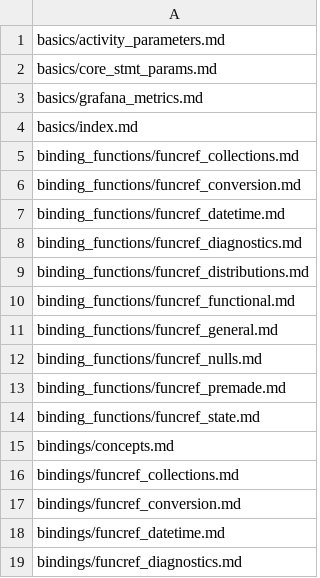
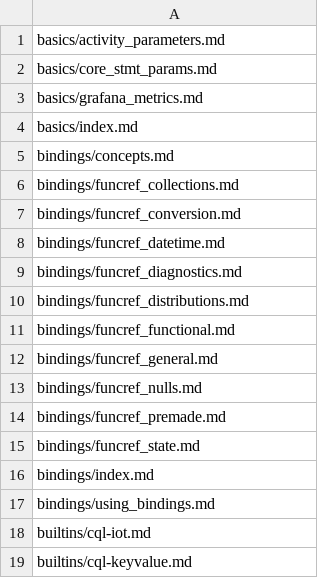
Before and after one commit to nosqlbench/nosqlbench-docs, a CSV file: docs/services/docs/markdown.csv, drawn as a sheet; only a part is shown; the shorter side is filled out with more unchanged rows; the diff names each change by its address in the sheet, - before the commit and + after, or states it on an @@ line.

```diff
--- a/docs/services/docs/markdown.csv
+++ b/docs/services/docs/markdown.csv
-row 5: binding_functions/funcref_collections.md
-row 6: binding_functions/funcref_conversion.md
-row 7: binding_functions/funcref_datetime.md
-row 8: binding_functions/funcref_diagnostics.md
-row 9: binding_functions/funcref_distributions.md
-row 10: binding_functions/funcref_functional.md
-row 11: binding_functions/funcref_general.md
-row 12: binding_functions/funcref_nulls.md
-row 13: binding_functions/funcref_premade.md
-row 14: binding_functions/funcref_state.md
```
Also changed, not shown: 49 other files.
